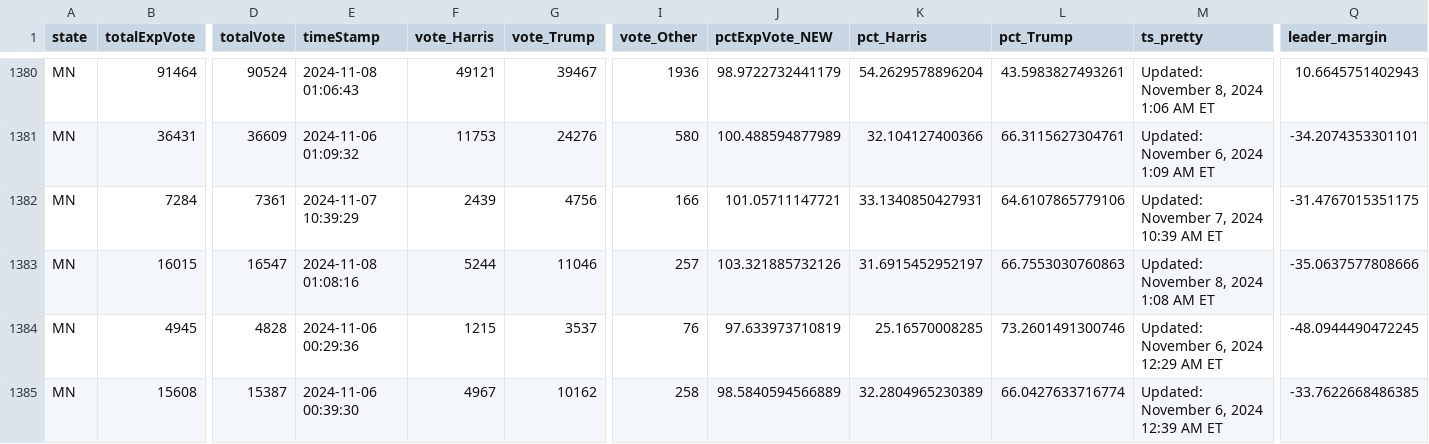
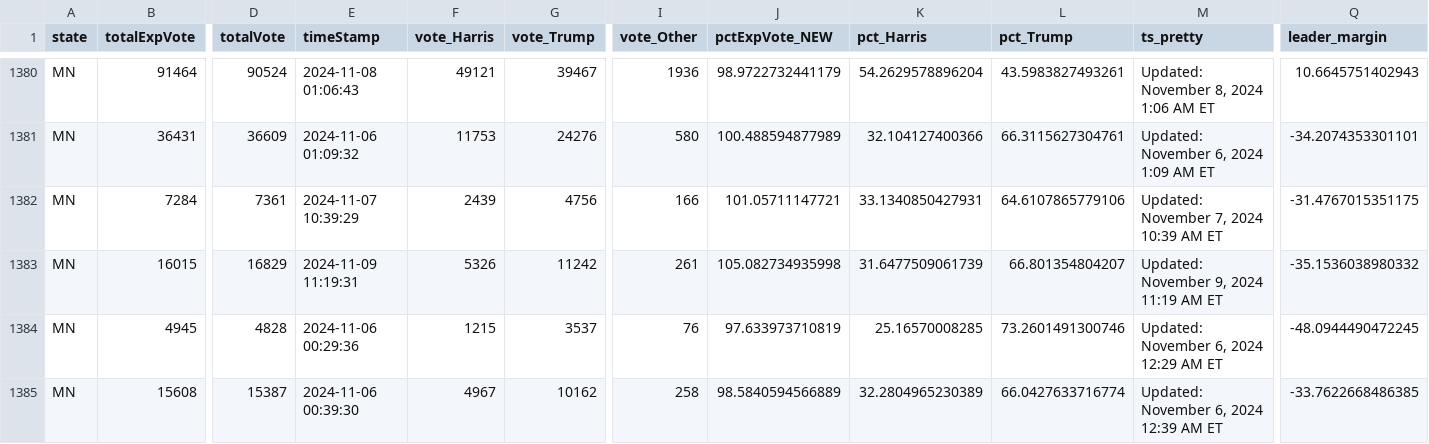
Before and after one commit to cbs-news-data/election-2024-maps, a CSV file: output/all_counties_clean_2024.csv, drawn as a sheet; only a part is shown, gaps mark what is left out; the diff covers the shown part only; the diff names each change by its address in the sheet, - before the commit and + after, or states it on an @@ line.

Commit message:
Live data updated

```diff
--- a/output/all_counties_clean_2024.csv
+++ b/output/all_counties_clean_2024.csv
-D1383 (totalVote): 16547
+D1383 (totalVote): 16829
-E1383 (timeStamp): 2024-11-08 01:08:16
+E1383 (timeStamp): 2024-11-09 11:19:31
-F1383 (vote_Harris): 5244
+F1383 (vote_Harris): 5326
-G1383 (vote_Trump): 11046
+G1383 (vote_Trump): 11242
-I1383 (vote_Other): 257
+I1383 (vote_Other): 261
-J1383 (pctExpVote_NEW): 103.321885732126
+J1383 (pctExpVote_NEW): 105.082734935998
-K1383 (pct_Harris): 31.6915452952197
+K1383 (pct_Harris): 31.6477509061739
-L1383 (pct_Trump): 66.7553030760863
+L1383 (pct_Trump): 66.801354804207
-M1383 (ts_pretty): Updated: November 8, 2024 1:08 AM ET
+M1383 (ts_pretty): Updated: November 9, 2024 11:19 AM ET
-Q1383 (leader_margin): -35.0637577808666
+Q1383 (leader_margin): -35.1536038980332
```
Also changed, not shown: 2 edited cells elsewhere in this file.
